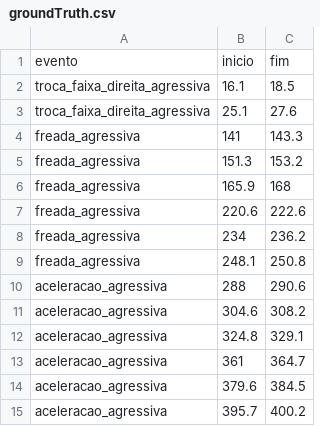
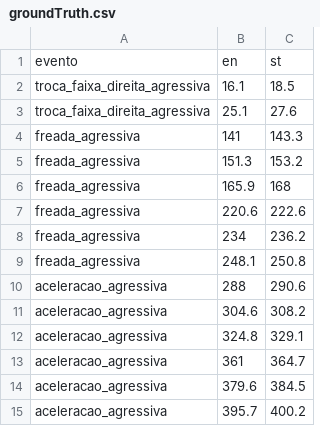
Before and after one commit to HosseinlGholami/BehavePart2, a CSV file: 17/groundTruth.csv, drawn as a sheet; removed rows and columns are numbered as before the commit, all else as after; the diff names each change by its address in the sheet, - before the commit and + after, or states it on an @@ line.

Commit message:
doen Algoritm foe each Dataset

```diff
--- a/17/groundTruth.csv
+++ b/17/groundTruth.csv
-row 1: evento | inicio | fim
+row 1: evento | en | st
```
Also changed, not shown: 20/groundTruth.csv, 21/groundTruth.csv, 26 other files.
